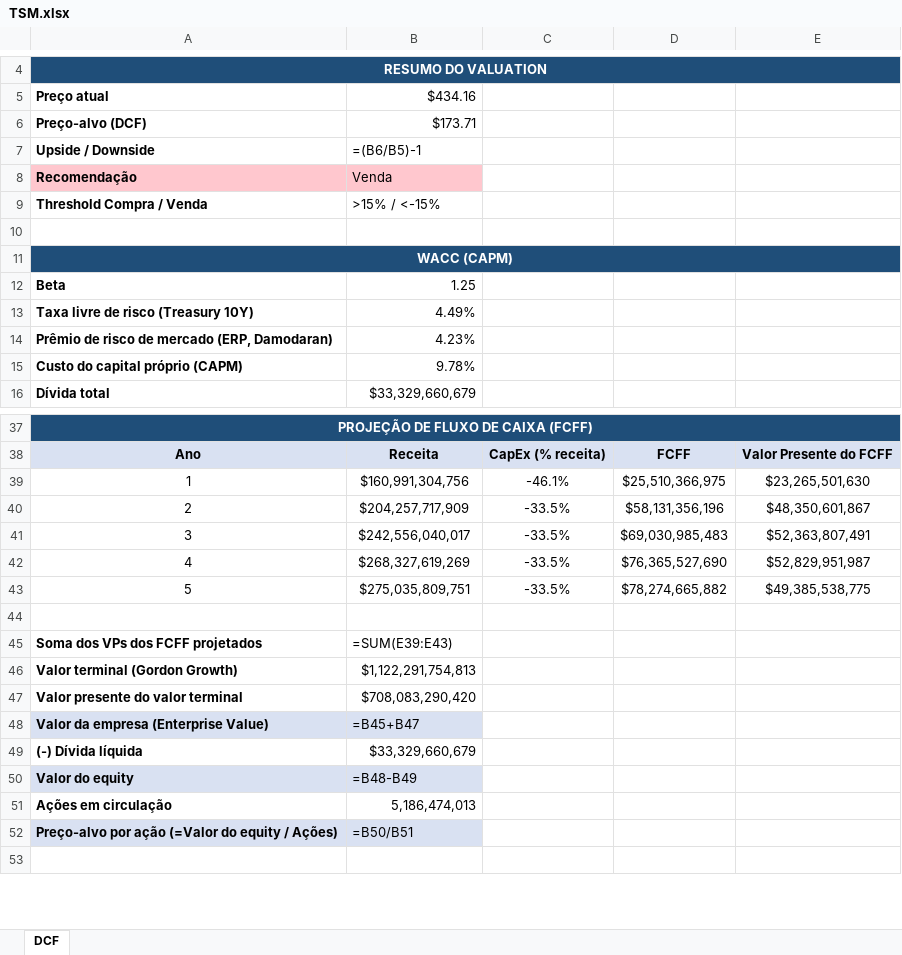
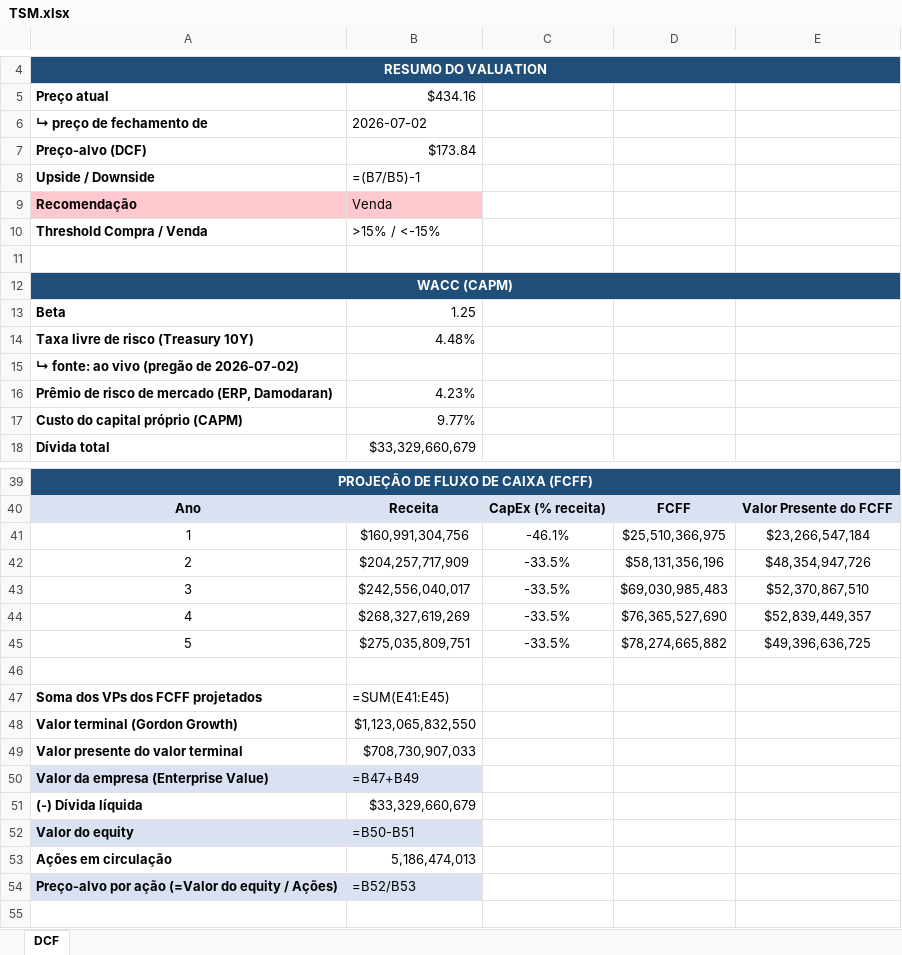
Before and after one commit to bernardoNannetti/valuation-dashboard, an Excel workbook: valuations/TSM.xlsx, sheet DCF, drawn as a sheet; only a part is shown, gaps mark what is left out; values as stored, in another font and other column widths than the file's, no borders; formulas without a stored value are shown as written; addresses are those after the commit; the diff covers the shown part only; the diff names each change by its address in the sheet, - before the commit and + after, or states it on an @@ line.

```diff
--- a/valuations/TSM.xlsx (sheet DCF)
+++ b/valuations/TSM.xlsx (sheet DCF)
@@ column A renumbered between rows 6 and 7 @@
-B6: $173.71
+B6: 2026-07-02
-B7: =(B6/B5)-1
+B7: $173.84
+row 8: Upside / Downside | =(B7/B5)-1
-B14: 4.49%
+B14: 4.48%
+row 15: ↳ fonte: ao vivo (pregão de 2026-07-02)
-B17: 9.78%
+B17: 9.77%
-E41: $23,265,501,630
+E41: $23,266,547,184
-E42: $48,350,601,867
+E42: $48,354,947,726
-E43: $52,363,807,491
+E43: $52,370,867,510
-E44: $52,829,951,987
+E44: $52,839,449,357
-E45: $49,385,538,775
+E45: $49,396,636,725
-B47: =SUM(E39:E43)
+B47: =SUM(E41:E45)
-B48: $1,122,291,754,813
+B48: $1,123,065,832,550
-B49: $708,083,290,420
+B49: $708,730,907,033
-B50: =B45+B47
+B50: =B47+B49
-B52: =B48-B49
+B52: =B50-B51
-B54: =B50/B51
+B54: =B52/B53
```
Also changed, not shown: 1 edited cell elsewhere in this sheet, valuations/AAPL.xlsx, valuations/AMZN.xlsx, 9 other files.
